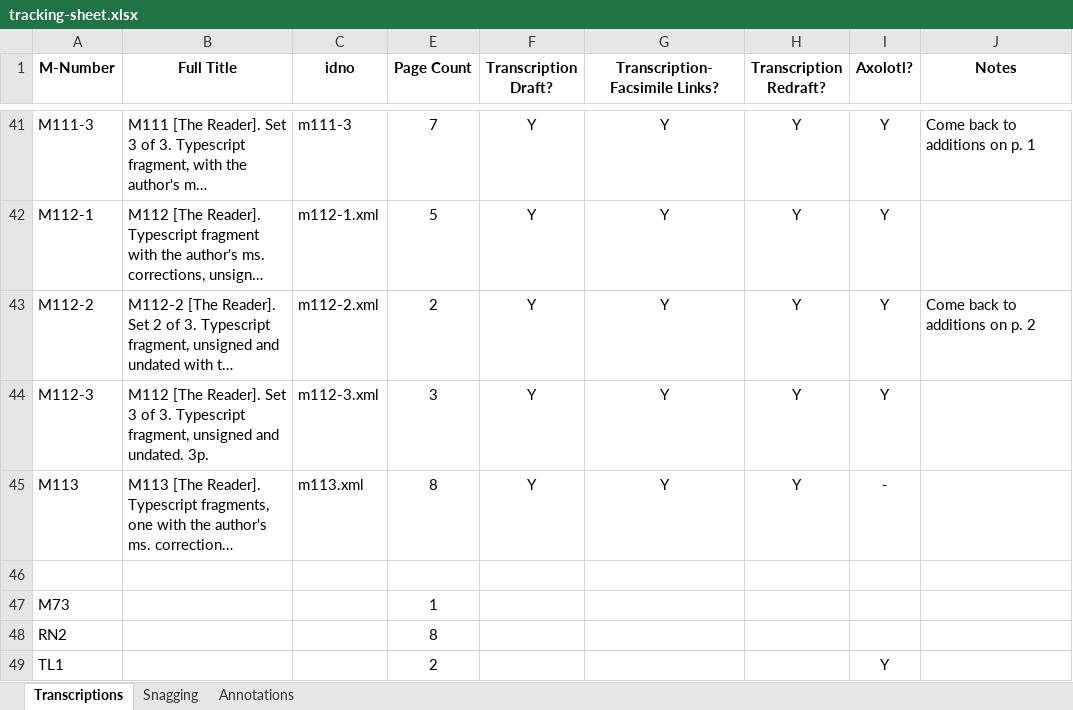
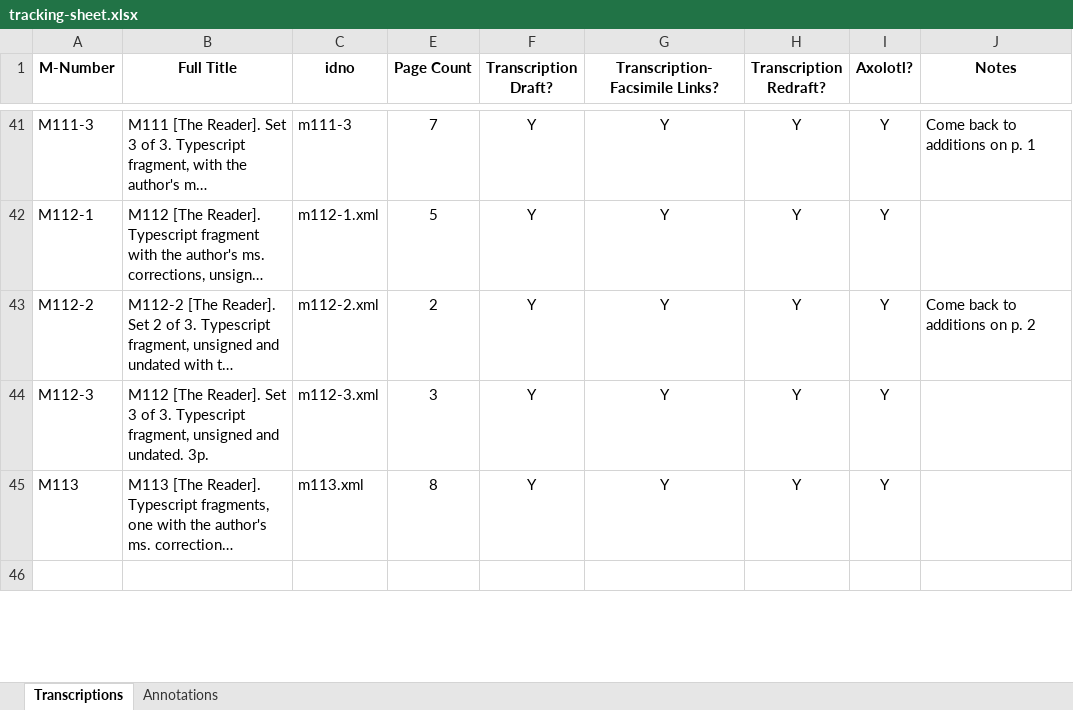
Before and after one commit to JoshuaAPhillips/digital-anon, an Excel workbook: tracking-sheet.xlsx, sheet Transcriptions, drawn as a sheet; only a part is shown, gaps mark what is left out; long unchanged cells end in …; values as stored, in another font and other column widths than the file's, no borders; conditional formats not drawn; removed rows and columns are numbered as before the commit, all else as after; the diff covers the shown part only; the diff names each change by its address in the sheet, - before the commit and + after, or states it on an @@ line.

```diff
--- a/tracking-sheet.xlsx (sheet Transcriptions)
+++ b/tracking-sheet.xlsx (sheet Transcriptions)
-sheet tab: Snagging
-I45 (Axolotl?): -
+I45 (Axolotl?): Y
-row 47: M73 |  |  | 1
-row 48: RN2 |  |  | 8
-row 49: TL1 |  |  | 2 |  |  |  | Y
```
Also changed, not shown: 1 added row, 2 removed rows, 6 edited cells and cell formats elsewhere in this sheet, 17 other files.
